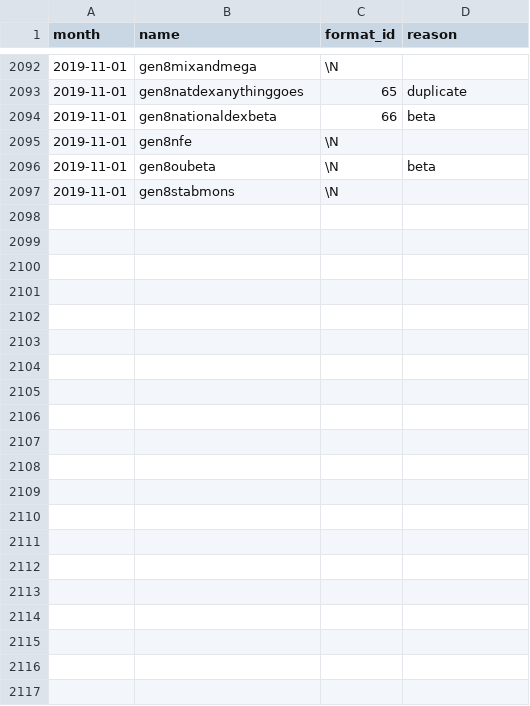
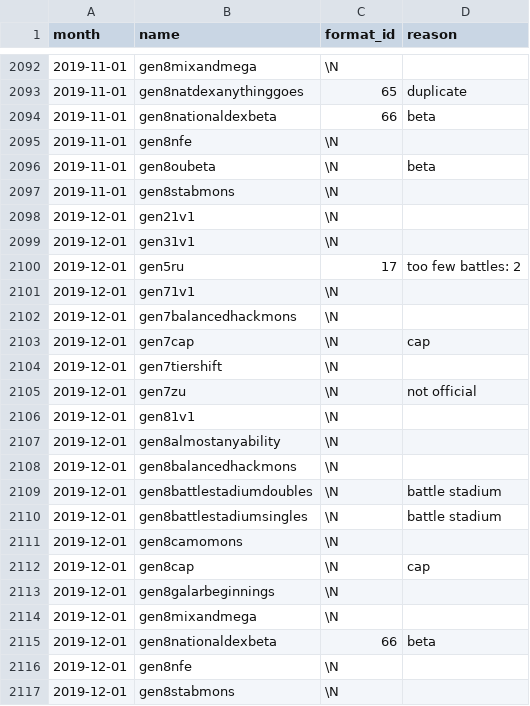
Before and after one commit to jpirnat/dex, a CSV file: data/showdown_formats_to_ignore.csv, drawn as a sheet; only a part is shown, gaps mark what is left out; the diff names each change by its address in the sheet, - before the commit and + after, or states it on an @@ line.

```diff
--- a/data/showdown_formats_to_ignore.csv
+++ b/data/showdown_formats_to_ignore.csv
+row 2098: 2019-12-01 | gen21v1 | \N
+row 2099: 2019-12-01 | gen31v1 | \N
+row 2100: 2019-12-01 | gen5ru | 17 | too few battles: 2
+row 2101: 2019-12-01 | gen71v1 | \N
+row 2102: 2019-12-01 | gen7balancedhackmons | \N
+row 2103: 2019-12-01 | gen7cap | \N | cap
+row 2104: 2019-12-01 | gen7tiershift | \N
+row 2105: 2019-12-01 | gen7zu | \N | not official
+row 2106: 2019-12-01 | gen81v1 | \N
+row 2107: 2019-12-01 | gen8almostanyability | \N
+row 2108: 2019-12-01 | gen8balancedhackmons | \N
+row 2109: 2019-12-01 | gen8battlestadiumdoubles | \N | battle stadium
+row 2110: 2019-12-01 | gen8battlestadiumsingles | \N | battle stadium
+row 2111: 2019-12-01 | gen8camomons | \N
+row 2112: 2019-12-01 | gen8cap | \N | cap
+row 2113: 2019-12-01 | gen8galarbeginnings | \N
+row 2114: 2019-12-01 | gen8mixandmega | \N
+row 2115: 2019-12-01 | gen8nationaldexbeta | 66 | beta
+row 2116: 2019-12-01 | gen8nfe | \N
+row 2117: 2019-12-01 | gen8stabmons | \N
```
Also changed, not shown: data/pokemon_names.csv, data/showdown_formats_to_import.csv, 2 other files.
